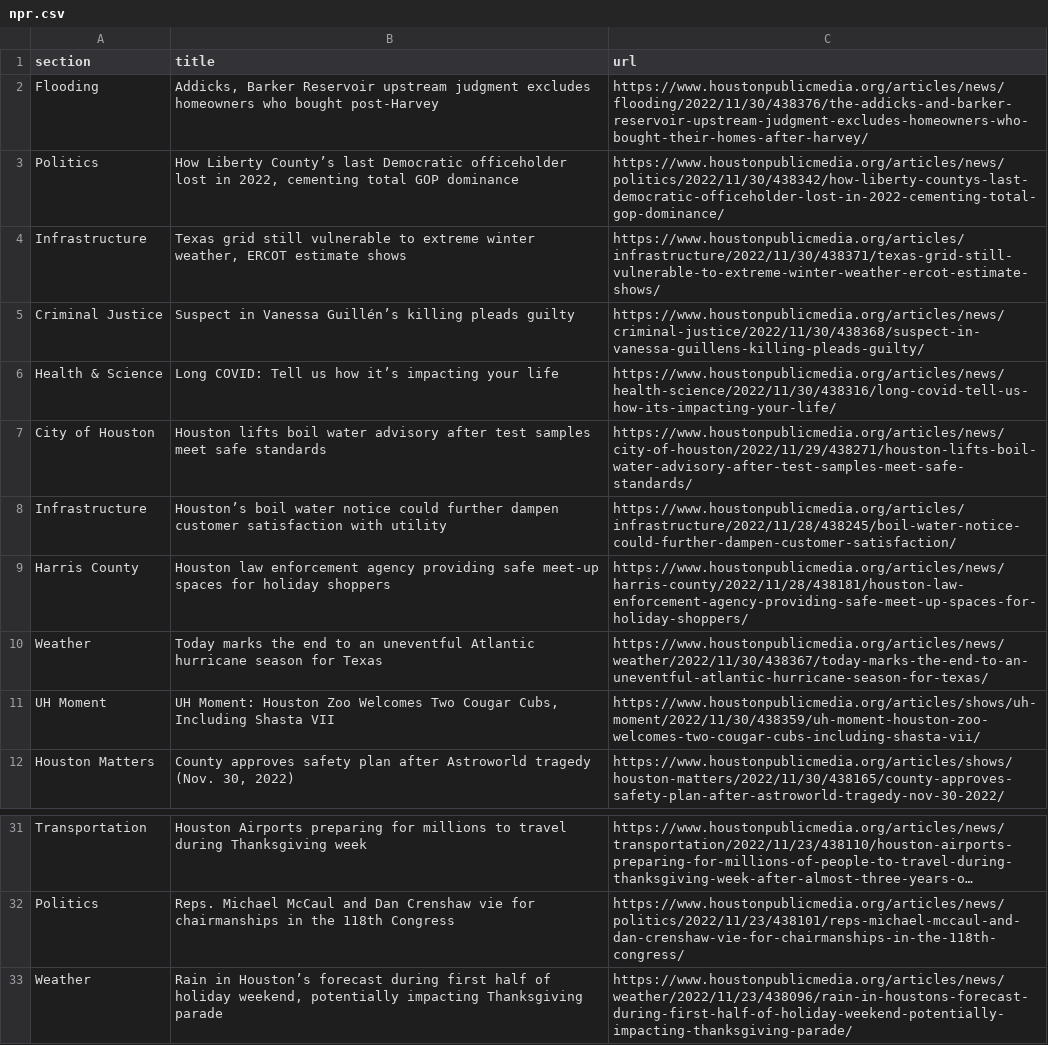
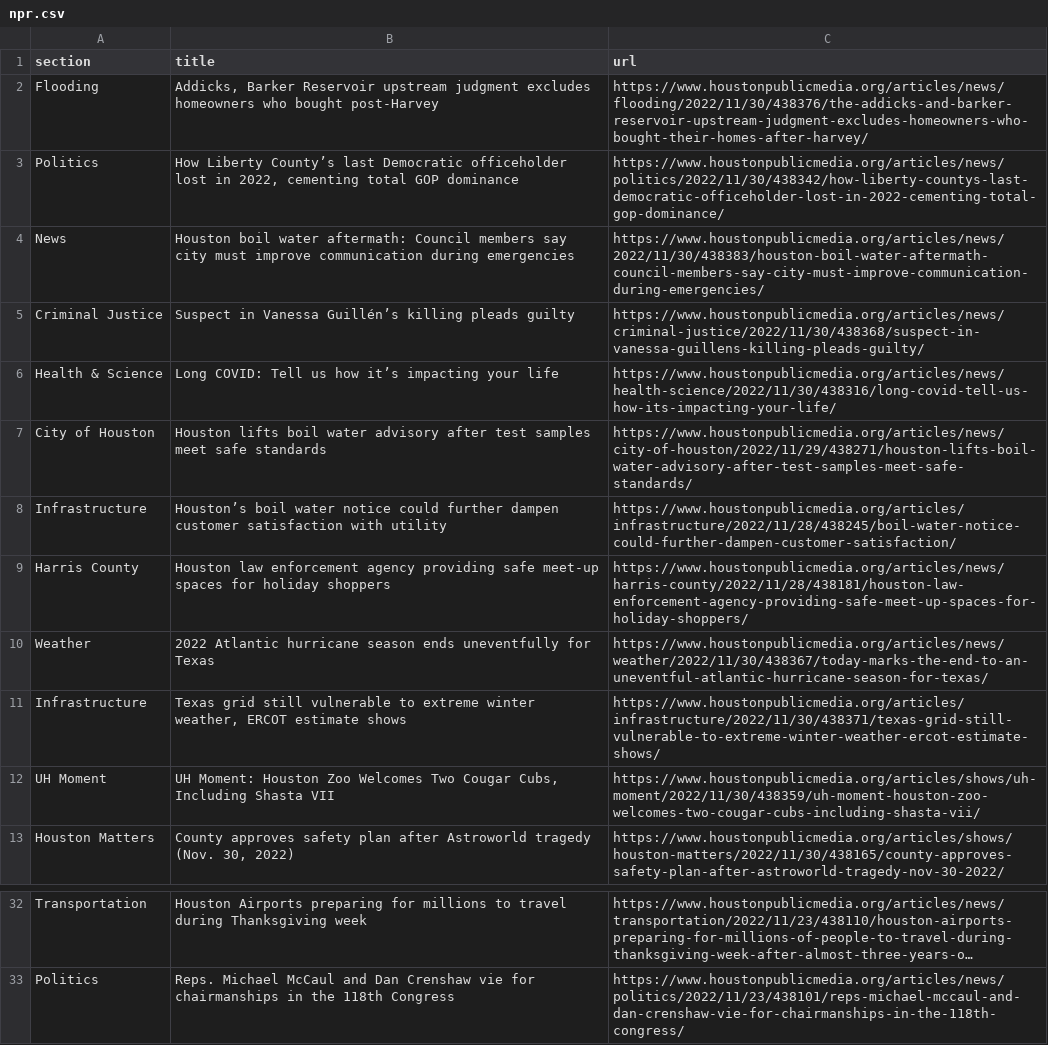
Before and after one commit to jessieblaeser/Autoscraper-Houston-NPR, a CSV file: npr.csv, drawn as a sheet; only a part is shown, gaps mark what is left out; long unchanged cells end in …; removed rows and columns are numbered as before the commit, all else as after; the diff names each change by its address in the sheet, - before the commit and + after, or states it on an @@ line.

```diff
--- a/npr.csv
+++ b/npr.csv
+row 4: News | Houston boil water aftermath: Council members say city must improve communication during emergencies | https://www.houstonpublicmedia.org/articles/news/2022/11/30/438383/houston-boil-water-aftermath-council-members-say-city-must-improve-communication-during-emergencies/
-B10 (title): Today marks the end to an uneventful Atlantic hurricane season for Texas
+B10 (title): 2022 Atlantic hurricane season ends uneventfully for Texas
@@ row 4 moved to row 11: Infrastructure @@
-row 33: Weather | Rain in Houston’s forecast during first half of holiday weekend, potentially impacting Thanksgiving parade | https://www.houstonpublicmedia.org/articles/news/weather/2022/11/23/438096/rain-in-houstons-forecast-during-first-half-of-holiday-weekend-potentially-impacting-thanksgiving-parade/
```
